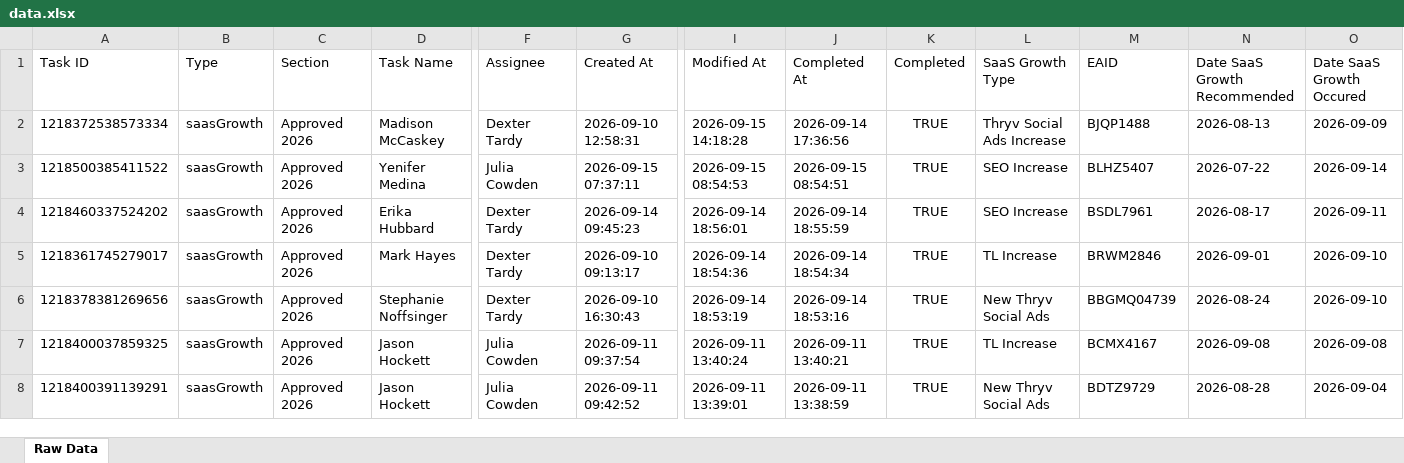
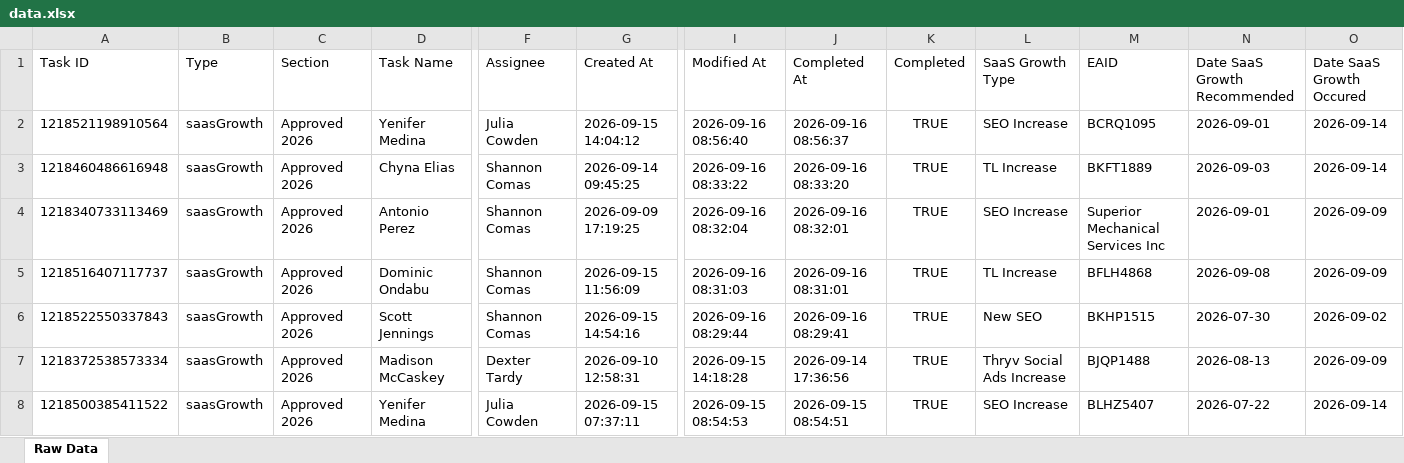
Before and after one commit to timramosthryv/saas-growth-dashboard, an Excel workbook: data.xlsx, sheet Raw Data, drawn as a sheet; only a part is shown, gaps mark what is left out; the shorter side is filled out with more unchanged rows; values as stored, in another font and other column widths than the file's, no borders; rows hold the shown columns only; the diff names each change by its address in the sheet, - before the commit and + after, or states it on an @@ line.

```diff
--- a/data.xlsx (sheet Raw Data)
+++ b/data.xlsx (sheet Raw Data)
+row 2: 1218521198910564 | saasGrowth | Approved 2026 | Yenifer Medina | Julia Cowden | 2026-09-15 14:04:12 | 2026-09-16 08:56:40 | 2026-09-16 08:56:37 | TRUE | SEO Increase | BCRQ1095 | 2026-09-01 | 2026-09-14
+row 3: 1218460486616948 | saasGrowth | Approved 2026 | Chyna Elias | Shannon Comas | 2026-09-14 09:45:25 | 2026-09-16 08:33:22 | 2026-09-16 08:33:20 | TRUE | TL Increase | BKFT1889 | 2026-09-03 | 2026-09-14
+row 4: 1218340733113469 | saasGrowth | Approved 2026 | Antonio Perez | Shannon Comas | 2026-09-09 17:19:25 | 2026-09-16 08:32:04 | 2026-09-16 08:32:01 | TRUE | SEO Increase | Superior Mechanical Services Inc | 2026-09-01 | 2026-09-09
+row 5: 1218516407117737 | saasGrowth | Approved 2026 | Dominic Ondabu | Shannon Comas | 2026-09-15 11:56:09 | 2026-09-16 08:31:03 | 2026-09-16 08:31:01 | TRUE | TL Increase | BFLH4868 | 2026-09-08 | 2026-09-09
+row 6: 1218522550337843 | saasGrowth | Approved 2026 | Scott Jennings | Shannon Comas | 2026-09-15 14:54:16 | 2026-09-16 08:29:44 | 2026-09-16 08:29:41 | TRUE | New SEO | BKHP1515 | 2026-07-30 | 2026-09-02
```
Also changed, not shown: 1 other file.
